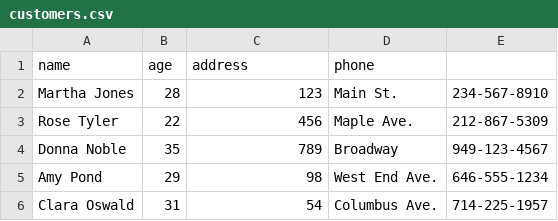
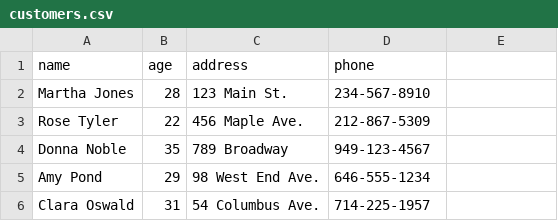
Before and after one commit to beistvan/r-basic, a CSV file: customers.csv, drawn as a sheet.

Commit message:
Customers CSV

```diff
--- a/customers.csv
+++ b/customers.csv
@@ -1,6 +1,6 @@
 name,age,address,phone
-Martha Jones,28,123,Main St.,234-567-8910
-Rose Tyler,22,456,Maple Ave.,212-867-5309
-Donna Noble,35,789,Broadway,949-123-4567
-Amy Pond,29,98,West End Ave.,646-555-1234
-Clara Oswald,31,54,Columbus Ave.,714-225-1957
+Martha Jones,28,123 Main St.,234-567-8910
+Rose Tyler,22,456 Maple Ave.,212-867-5309
+Donna Noble,35,789 Broadway,949-123-4567
+Amy Pond,29,98 West End Ave.,646-555-1234
+Clara Oswald,31,54 Columbus Ave.,714-225-1957
```
